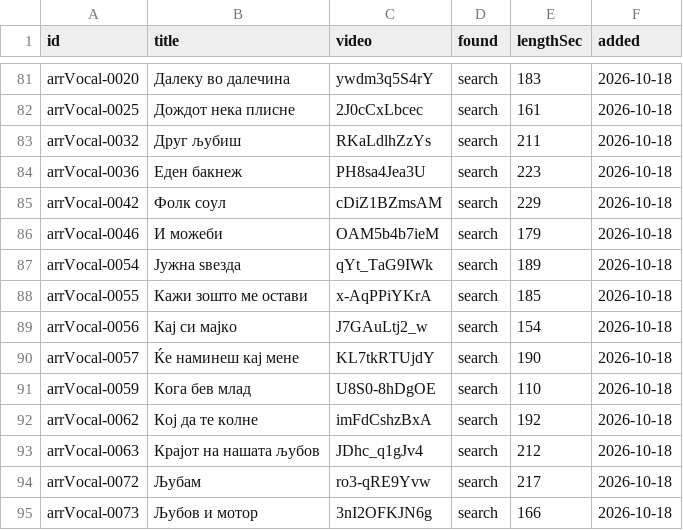
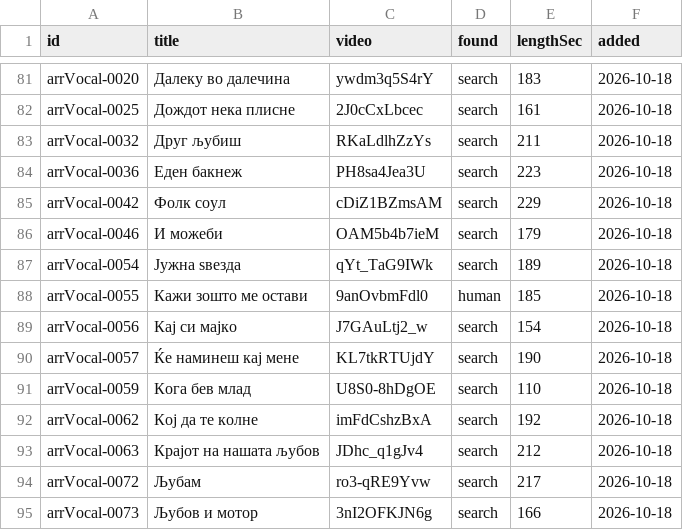
Before and after one commit to gocemitevski/Shpato, a CSV file: sources/youtube.csv, drawn as a sheet; only a part is shown, gaps mark what is left out.

```diff
--- a/sources/youtube.csv
+++ b/sources/youtube.csv
@@ -87,3 +87,3 @@ arrVocal-0046,И можеби,OAM5b4b7ieM,search,179,2026-10-18
 arrVocal-0054,Јужна ѕвезда,qYt_TaG9IWk,search,189,2026-10-18
-arrVocal-0055,Кажи зошто ме остави,x-AqPPiYKrA,search,185,2026-10-18
+arrVocal-0055,Кажи зошто ме остави,9anOvbmFdl0,human,185,2026-10-18
 arrVocal-0056,Кај си мајко,J7GAuLtj2_w,search,154,2026-10-18
```
Also changed, not shown: 4 other files.
